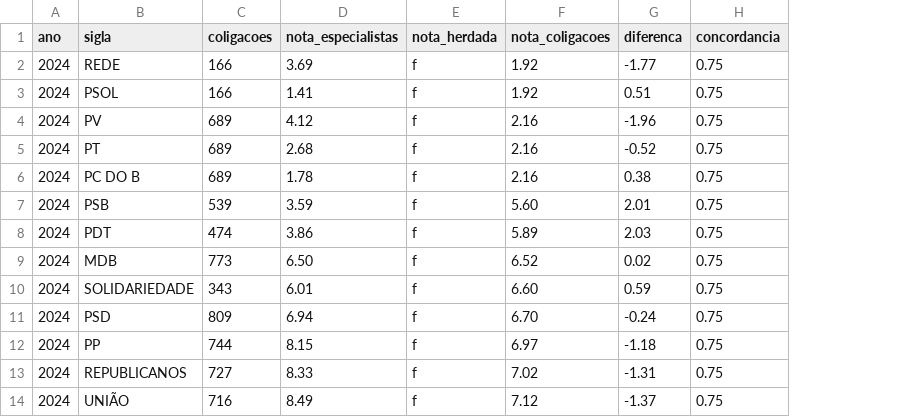
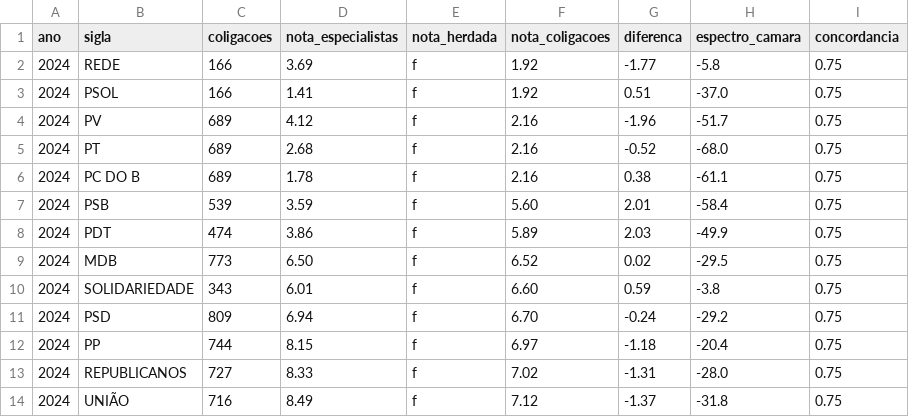
Before and after one commit to lucasvilari/ProjetoBDR, a CSV file: banco/evidencias/ev_p07b_ideologia_coligacoes.csv, drawn as a sheet; only a part is shown; the diff names each change by its address in the sheet, - before the commit and + after, or states it on an @@ line.

```diff
--- a/banco/evidencias/ev_p07b_ideologia_coligacoes.csv
+++ b/banco/evidencias/ev_p07b_ideologia_coligacoes.csv
+column H (espectro_camara), rows 2-14: -5.8 | -37.0 | -51.7 | -68.0 | -61.1 | -58.4 | -49.9 | -29.5 | -3.8 | -29.2 | -20.4 | -28.0 | -31.8
```
Also changed, not shown: banco/evidencias/ev_p07_vies_ideologico.csv, banco/evidencias/ev_p10c_trajetoria_ideologica.csv, 52 other files.
